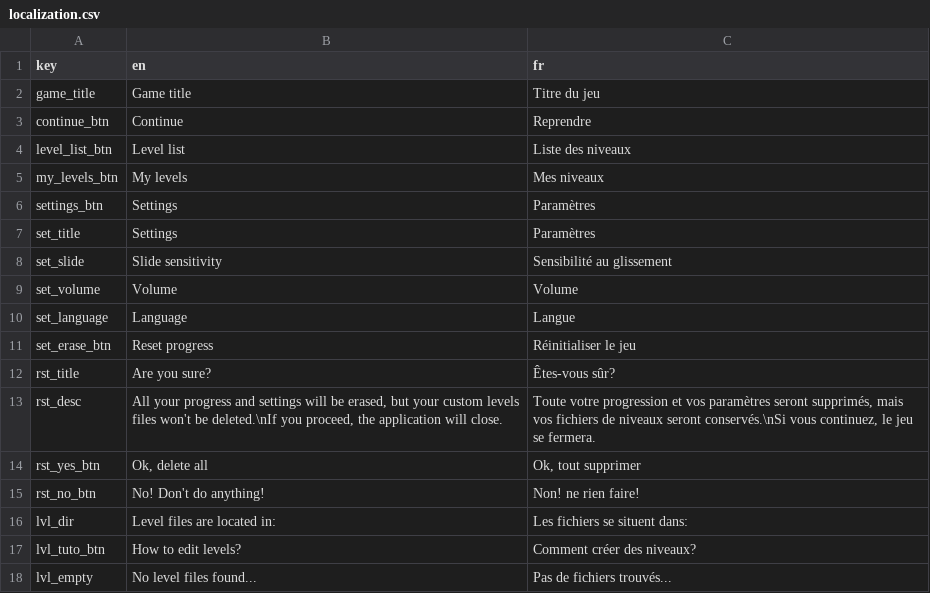
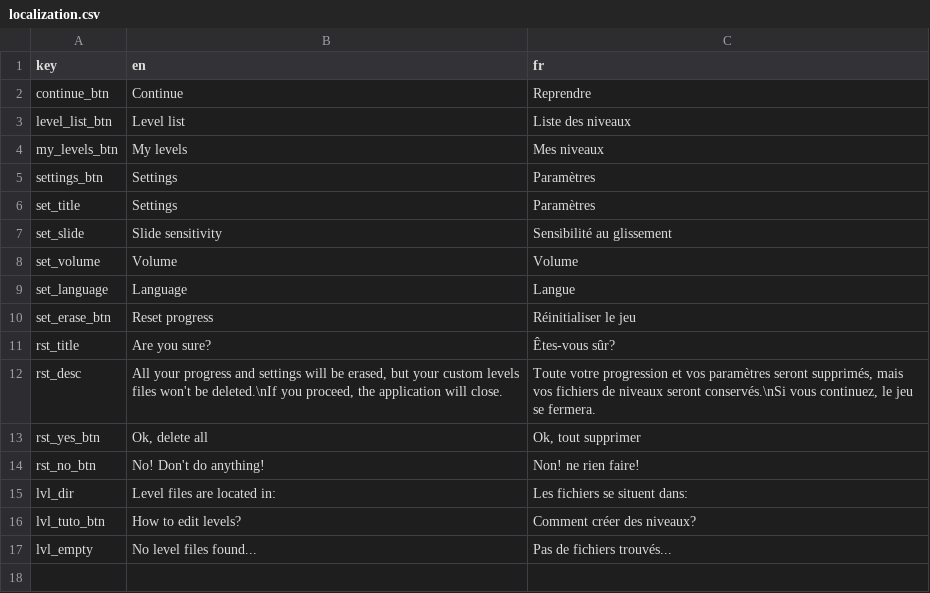
Before and after one commit to Sergueille/Blobs, a CSV file: Assets/Resources/localization.csv, drawn as a sheet.

```diff
--- a/Assets/Resources/localization.csv
+++ b/Assets/Resources/localization.csv
@@ -1,3 +1,2 @@
 "key","en","fr"
-"game_title","Game title","Titre du jeu"
 "continue_btn","Continue","Reprendre"
```
Also changed, not shown: Assets/Resources/level_localization.csv, 13 other files.
